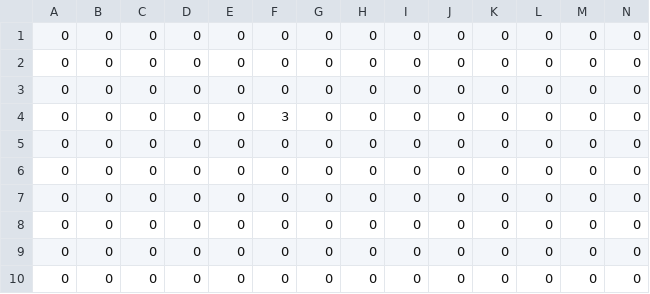
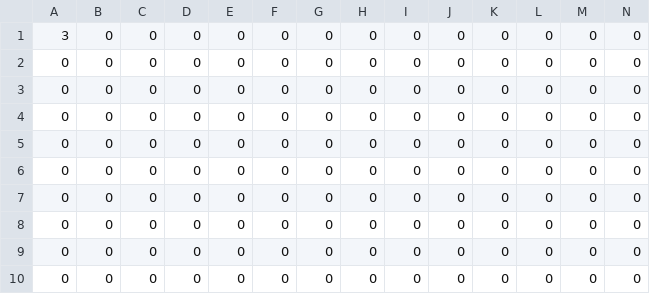
Before and after one commit to ShubhankarBhavsar83/os-prototype, a CSV file: assets/levels/abyss_player.csv, drawn as a sheet; only a part is shown; removed rows and columns are numbered as before the commit, all else as after; rows hold the shown columns only; the diff names each change by its address in the sheet, - before the commit and + after, or states it on an @@ line.

```diff
--- a/assets/levels/abyss_player.csv
+++ b/assets/levels/abyss_player.csv
+row 1: 3 | 0 | 0 | 0 | 0 | 0 | 0 | 0 | 0 | 0 | 0 | 0 | 0 | 0
-row 4: 0 | 0 | 0 | 0 | 0 | 3 | 0 | 0 | 0 | 0 | 0 | 0 | 0 | 0
```
Also changed, not shown: assets/levels/abyss_furniture.csv, assets/levels/abyss_npcs.csv, 17 other files.
